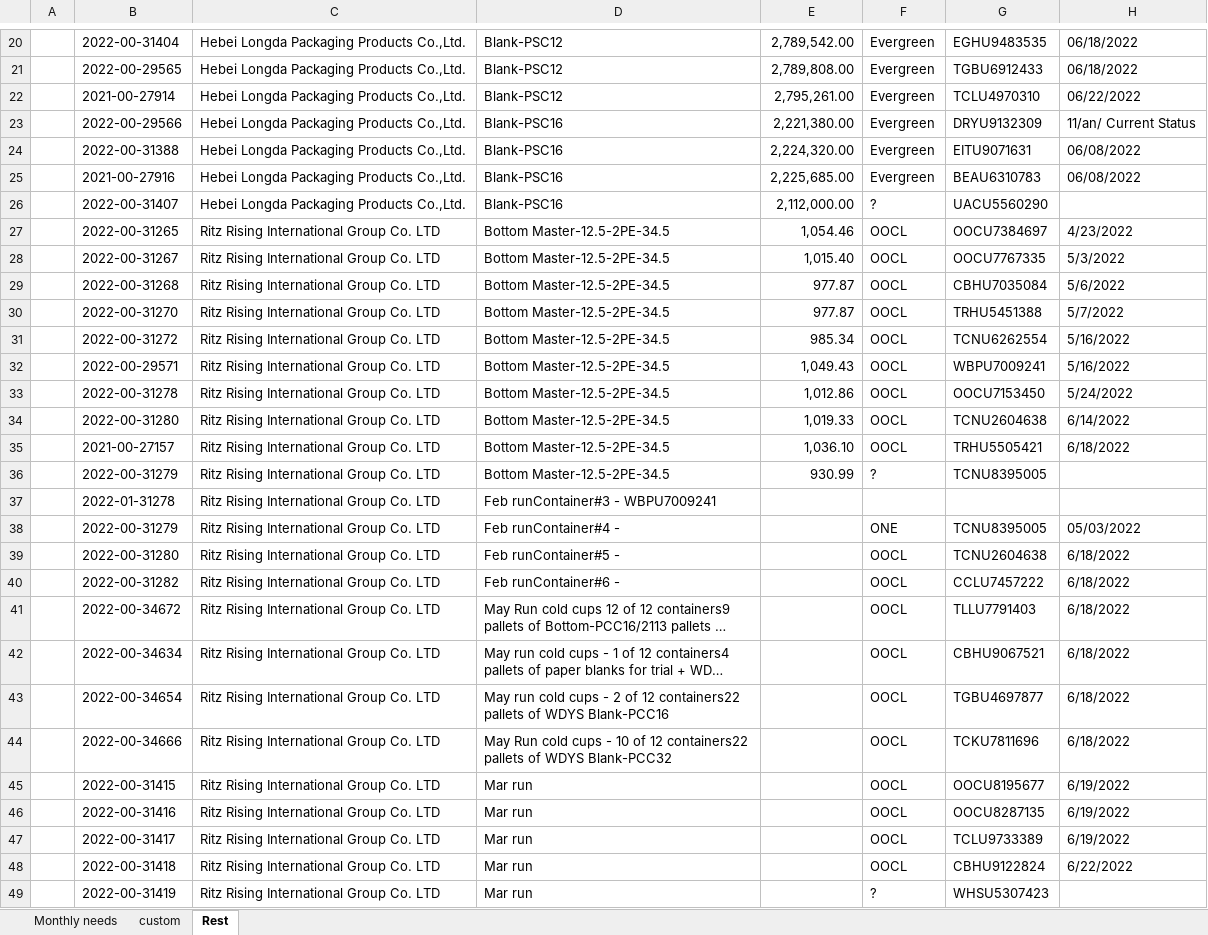
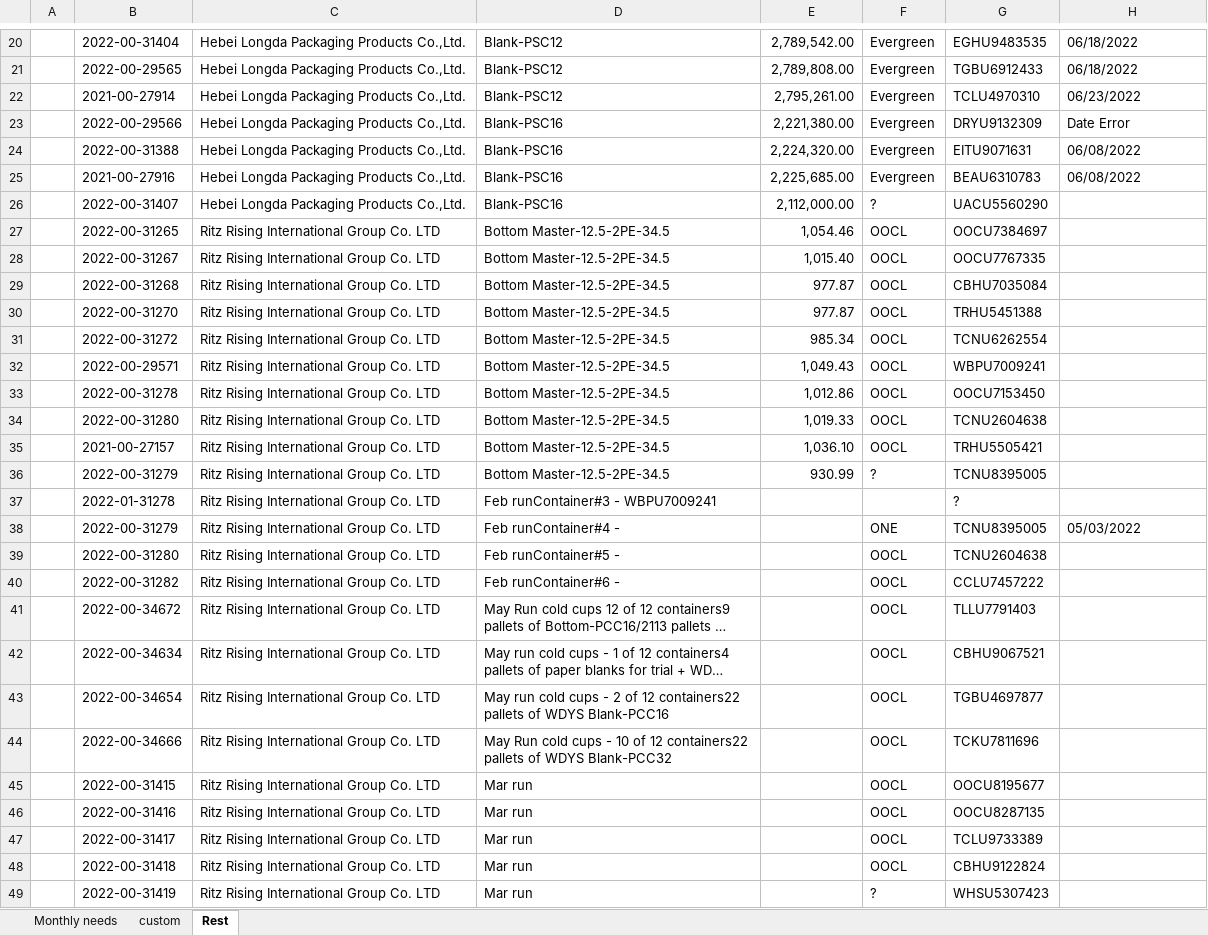
Before and after one commit to jimmat33/ecopax-shipping-updater, an Excel workbook: Shipping Excel Sheet.xlsx, sheet Rest, drawn as a sheet; only a part is shown, gaps mark what is left out; long unchanged cells end in …; values as stored, in another font and other column widths than the file's, no cell formats; conditional formats not drawn; the diff covers the shown part only; the diff names each change by its address in the sheet, - before the commit and + after, or states it on an @@ line.

```diff
--- a/Shipping Excel Sheet.xlsx (sheet Rest)
+++ b/Shipping Excel Sheet.xlsx (sheet Rest)
-H22: 06/22/2022
+H22: 06/23/2022
-H23: 11/an/ Current Status
+H23: Date Error
-H27: 4/23/2022
+H27: (empty)
-H28: 5/3/2022
+H28: (empty)
-H29: 5/6/2022
+H29: (empty)
-H30: 5/7/2022
+H30: (empty)
-H31:H32: 5/16/2022
+H31:H32: (empty)
-H33: 5/24/2022
+H33: (empty)
-H34: 6/14/2022
+H34: (empty)
-H35: 6/18/2022
+H35: (empty)
-G37: (empty)
+G37: ?
-H39:H44: 6/18/2022
+H39:H44: (empty)
-H45:H47: 6/19/2022
+H45:H47: (empty)
-H48: 6/22/2022
+H48: (empty)
```
Also changed, not shown: 13 edited cells elsewhere in this sheet, sheet custom, cell formats, 3 other files.
